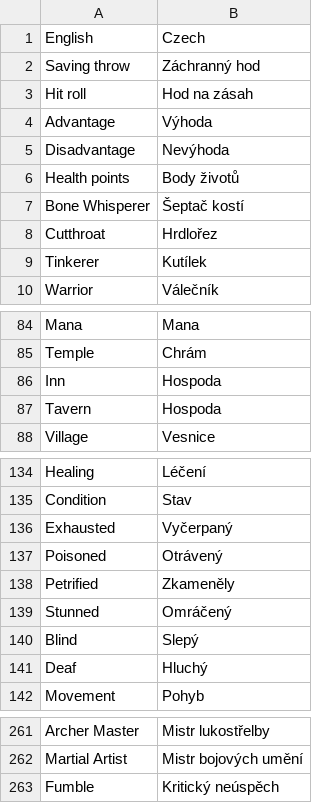
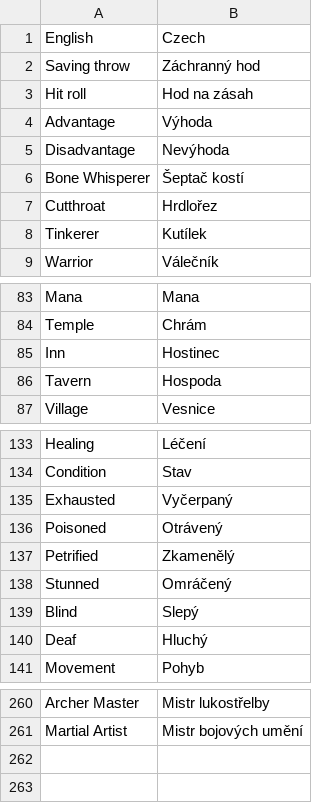
Before and after one commit to Brux-cz/flail-srd, a CSV file: FLAIL_glossary.csv, drawn as a sheet; only a part is shown, gaps mark what is left out.

```diff
--- a/FLAIL_glossary.csv
+++ b/FLAIL_glossary.csv
@@ -5,3 +5,2 @@ Advantage,Výhoda
 Disadvantage,Nevýhoda
-Health points,Body životů
 Bone Whisperer,Šeptač kostí
@@ -85,3 +84,3 @@ Mana,Mana
 Temple,Chrám
-Inn,Hospoda
+Inn,Hostinec
 Tavern,Hospoda
@@ -137,3 +136,3 @@ Exhausted,Vyčerpaný
 Poisoned,Otrávený
-Petrified,Zkameněly
+Petrified,Zkamenělý
 Stunned,Omráčený
@@ -262,2 +261 @@ Archer Master,Mistr lukostřelby
 Martial Artist,Mistr bojových umění
-Fumble,Kritický neúspěch
```
Also changed, not shown: 2 other files.
